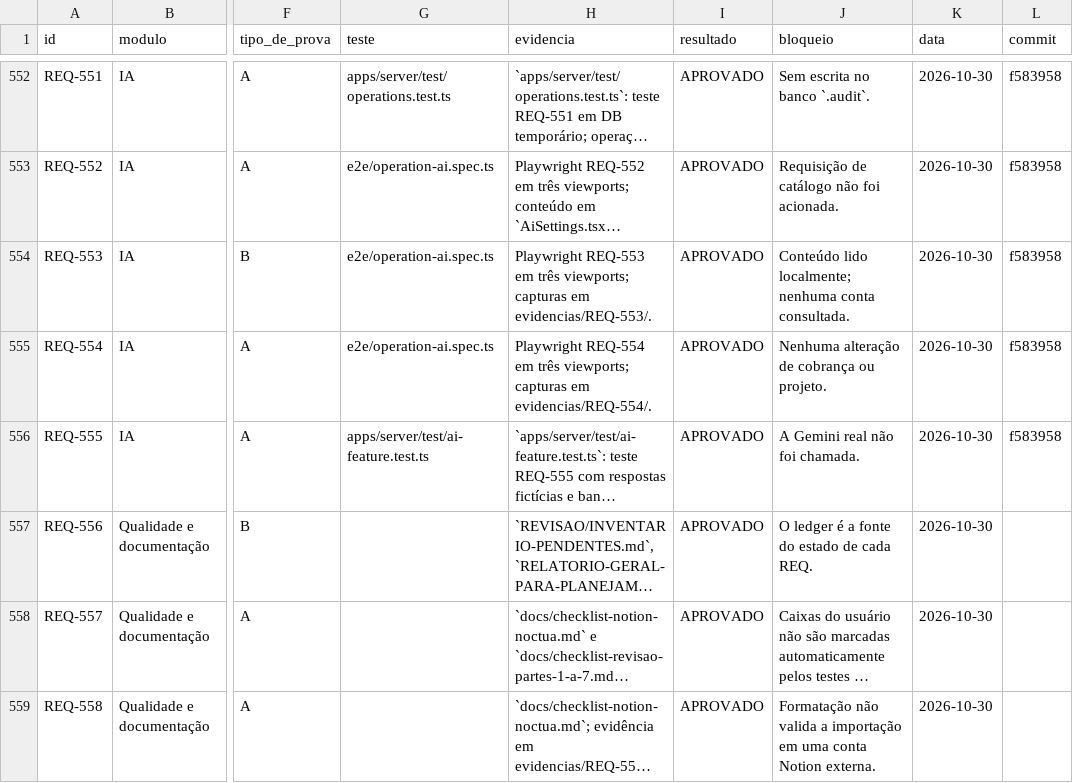
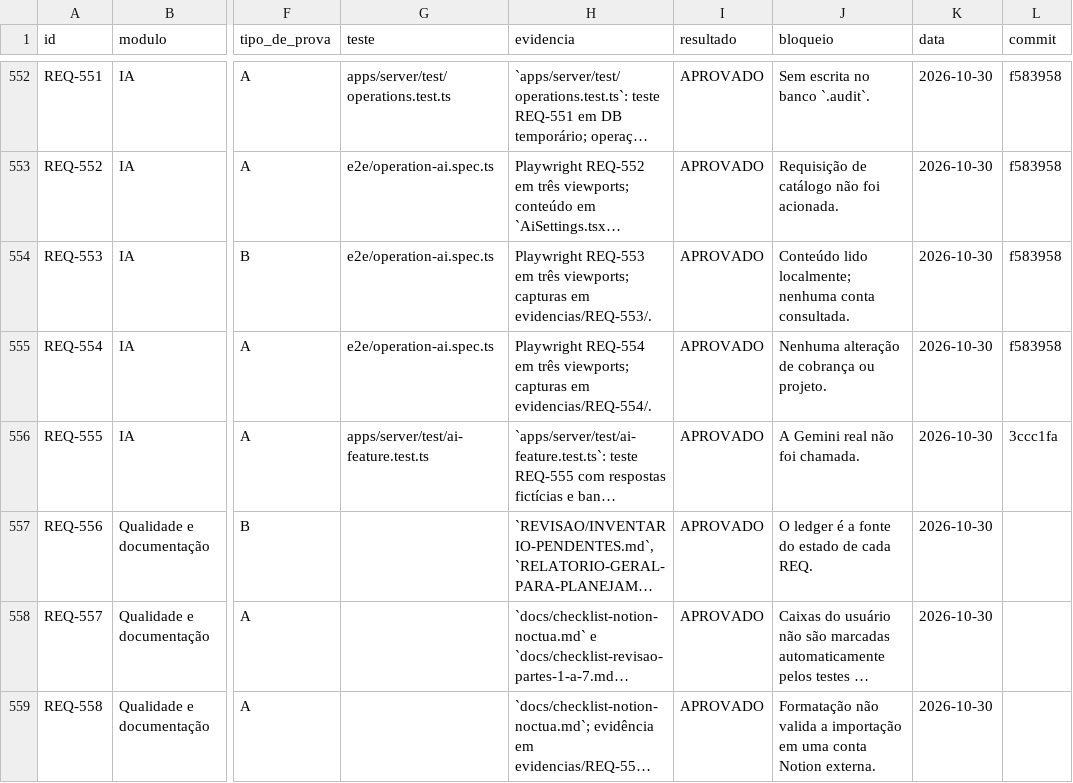
Before and after one commit to saayaad/Notcua-CMR, a CSV file: REVISAO/LEDGER.csv, drawn as a sheet; only a part is shown, gaps mark what is left out; long unchanged cells end in …; the diff covers the shown part only; the diff names each change by its address in the sheet, - before the commit and + after, or states it on an @@ line.

Commit message:
docs(audit): refresh sandbox ledger commit refs

```diff
--- a/REVISAO/LEDGER.csv
+++ b/REVISAO/LEDGER.csv
-L556 (commit): f583958
+L556 (commit): 3ccc1fa
```
Also changed, not shown: 10 edited cells elsewhere in this file.
